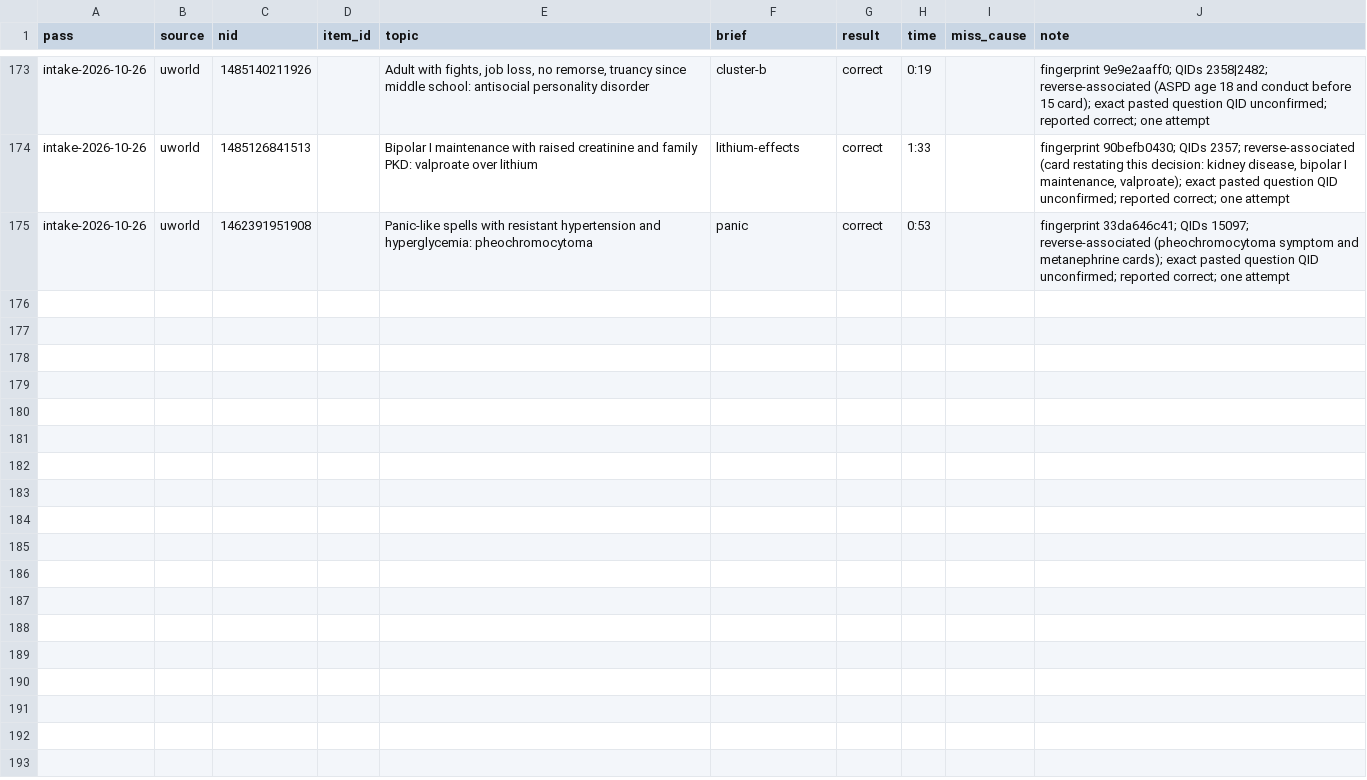
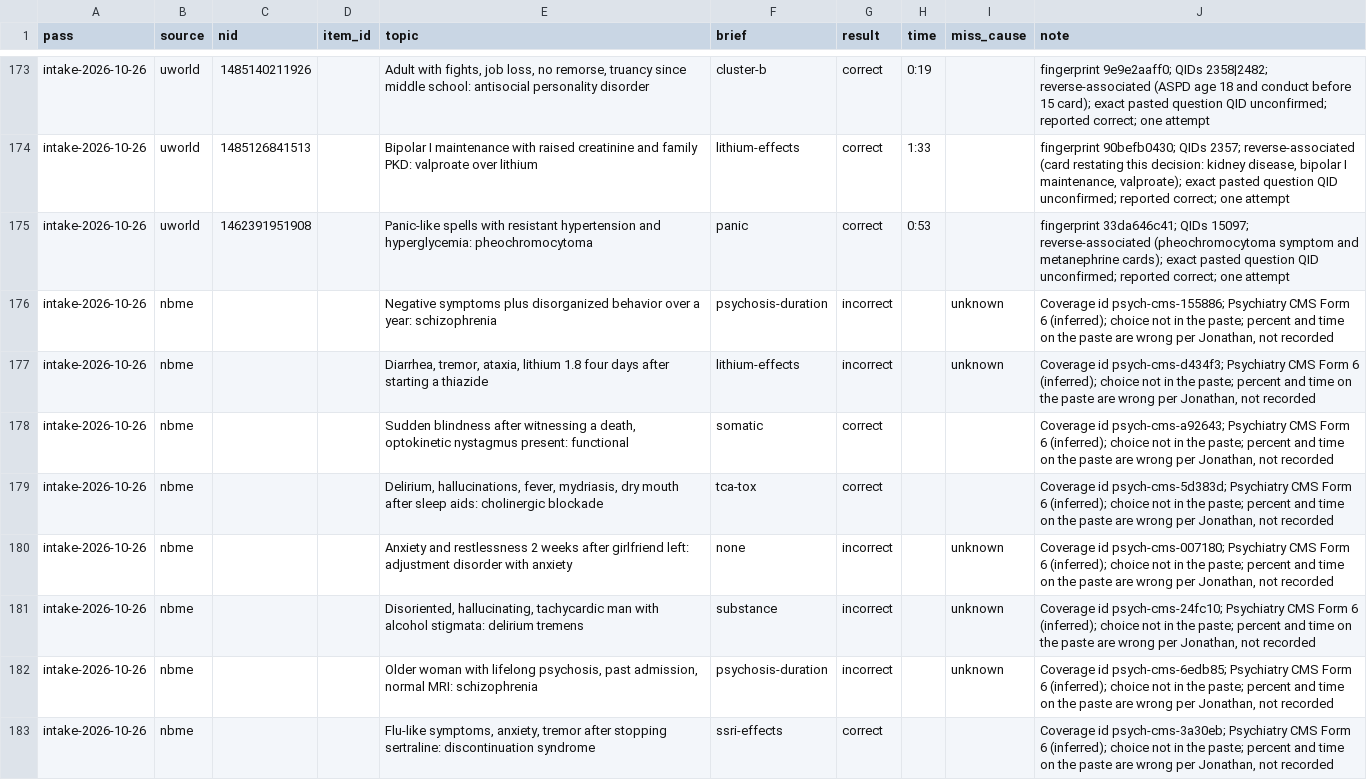
Before and after one commit to DrSaturnn/Step2Haki, a CSV file: workspace/repair/nbme/misses.csv, drawn as a sheet; only a part is shown, gaps mark what is left out; the diff covers the shown part only; the diff names each change by its address in the sheet, - before the commit and + after, or states it on an @@ line.

```diff
--- a/workspace/repair/nbme/misses.csv
+++ b/workspace/repair/nbme/misses.csv
+row 176: intake-2026-10-26 | nbme |  |  | Negative symptoms plus disorganized behavior over a year: schizophrenia | psychosis-duration | incorrect |  | unknown | Coverage id psych-cms-155886; Psychiatry CMS Form 6 (inferred); choice not in the paste; percent and time on the paste are wrong per Jonathan, not recorded
+row 177: intake-2026-10-26 | nbme |  |  | Diarrhea, tremor, ataxia, lithium 1.8 four days after starting a thiazide | lithium-effects | incorrect |  | unknown | Coverage id psych-cms-d434f3; Psychiatry CMS Form 6 (inferred); choice not in the paste; percent and time on the paste are wrong per Jonathan, not recorded
+row 178: intake-2026-10-26 | nbme |  |  | Sudden blindness after witnessing a death, optokinetic nystagmus present: functional | somatic | correct |  |  | Coverage id psych-cms-a92643; Psychiatry CMS Form 6 (inferred); choice not in the paste; percent and time on the paste are wrong per Jonathan, not recorded
+row 179: intake-2026-10-26 | nbme |  |  | Delirium, hallucinations, fever, mydriasis, dry mouth after sleep aids: cholinergic blockade | tca-tox | correct |  |  | Coverage id psych-cms-5d383d; Psychiatry CMS Form 6 (inferred); choice not in the paste; percent and time on the paste are wrong per Jonathan, not recorded
+row 180: intake-2026-10-26 | nbme |  |  | Anxiety and restlessness 2 weeks after girlfriend left: adjustment disorder with anxiety | none | incorrect |  | unknown | Coverage id psych-cms-007180; Psychiatry CMS Form 6 (inferred); choice not in the paste; percent and time on the paste are wrong per Jonathan, not recorded
+row 181: intake-2026-10-26 | nbme |  |  | Disoriented, hallucinating, tachycardic man with alcohol stigmata: delirium tremens | substance | incorrect |  | unknown | Coverage id psych-cms-24fc10; Psychiatry CMS Form 6 (inferred); choice not in the paste; percent and time on the paste are wrong per Jonathan, not recorded
+row 182: intake-2026-10-26 | nbme |  |  | Older woman with lifelong psychosis, past admission, normal MRI: schizophrenia | psychosis-duration | incorrect |  | unknown | Coverage id psych-cms-6edb85; Psychiatry CMS Form 6 (inferred); choice not in the paste; percent and time on the paste are wrong per Jonathan, not recorded
+row 183: intake-2026-10-26 | nbme |  |  | Flu-like symptoms, anxiety, tremor after stopping sertraline: discontinuation syndrome | ssri-effects | correct |  |  | Coverage id psych-cms-3a30eb; Psychiatry CMS Form 6 (inferred); choice not in the paste; percent and time on the paste are wrong per Jonathan, not recorded
```
Also changed, not shown: 8 added rows elsewhere in this file, 2 other files.
